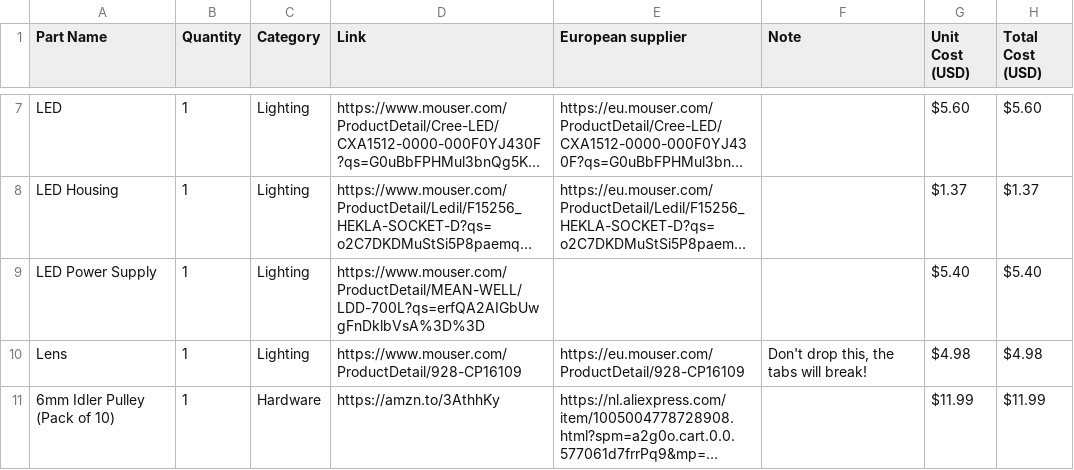
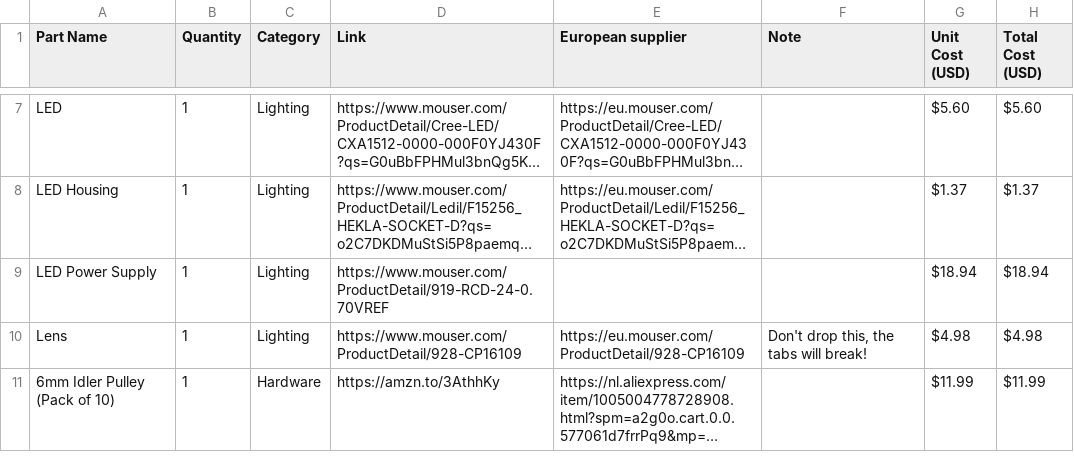
Before and after one commit to stevenbennett/DIYson, a CSV file: DIYson/working parts list.csv, drawn as a sheet; only a part is shown, gaps mark what is left out; long unchanged cells end in …; the diff names each change by its address in the sheet, - before the commit and + after, or states it on an @@ line.

Commit message:
Added new LED driver to parts list

```diff
--- a/DIYson/working parts list.csv
+++ b/DIYson/working parts list.csv
-D9 (Link): https://www.mouser.com/ProductDetail/MEAN-WELL/LDD-700L?qs=erfQA2AIGbUwgFnDklbVsA%3D%3D
+D9 (Link): https://www.mouser.com/ProductDetail/919-RCD-24-0.70VREF
-G9 (Unit Cost (USD)): $5.40
+G9 (Unit Cost (USD)): $18.94
-H9 (Total Cost (USD)): $5.40
+H9 (Total Cost (USD)): $18.94
```
